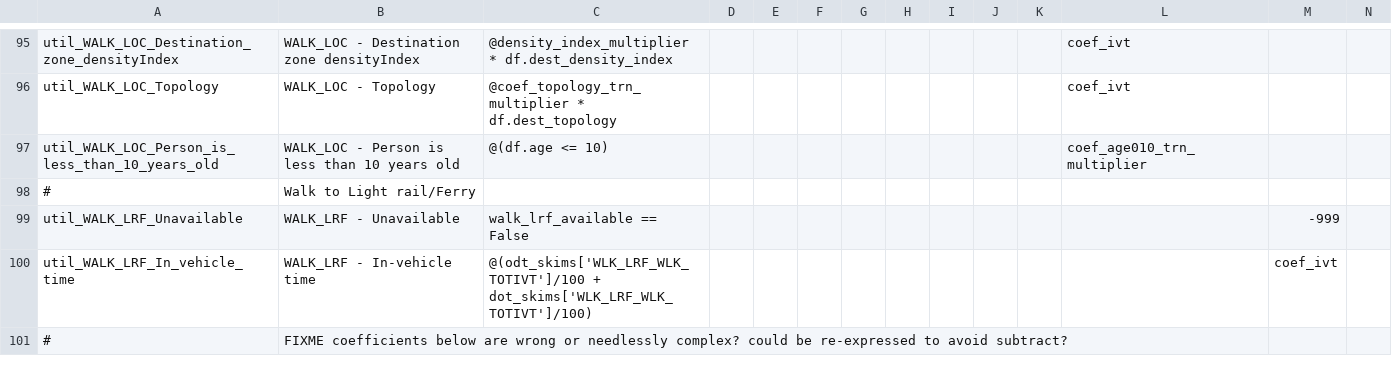
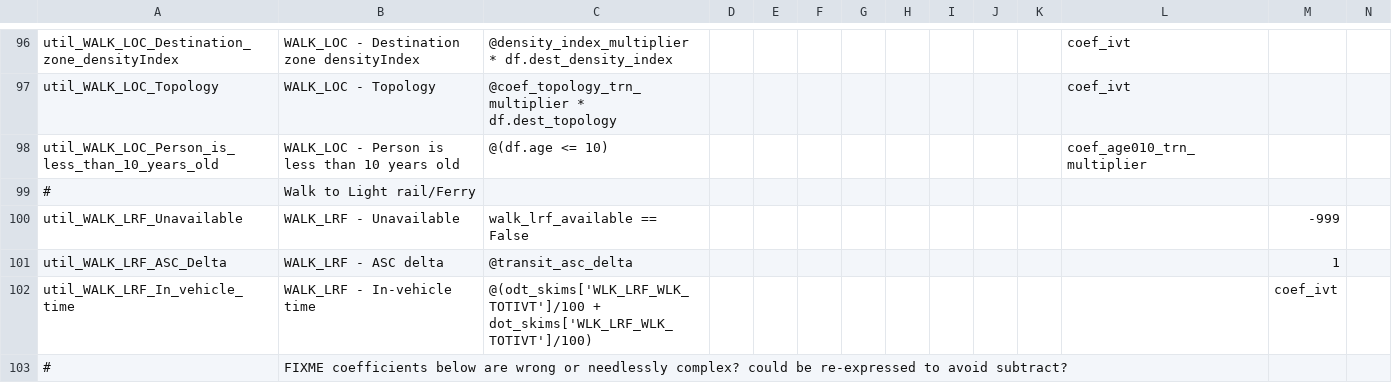
Before and after one commit to LBNL-UCB-STI/activitysim-configs-sfbay, a CSV file: configs/tour_mode_choice.csv, drawn as a sheet; only a part is shown, gaps mark what is left out; rows hold the shown columns only; the diff covers the shown part only; the diff names each change by its address in the sheet, - before the commit and + after, or states it on an @@ line.

Commit message:
transit ASC delta and ivt multiplier

```diff
--- a/configs/tour_mode_choice.csv
+++ b/configs/tour_mode_choice.csv
+row 101: util_WALK_LRF_ASC_Delta | WALK_LRF - ASC delta | @transit_asc_delta |  |  |  |  |  |  |  |  |  | 1
```
Also changed, not shown: 13 added rows and 26 edited cells elsewhere in this file, configs/trip_mode_choice.csv, 2 other files.
